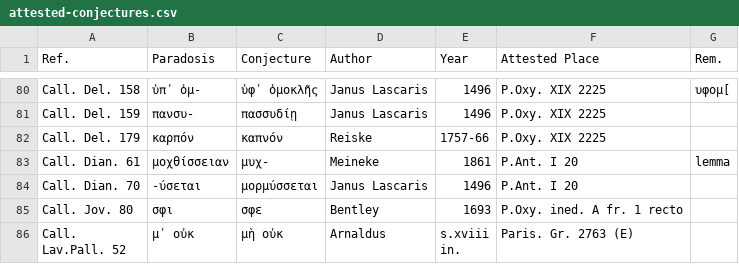
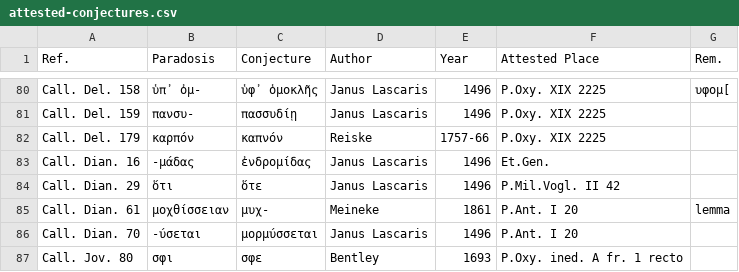
Before and after one commit to tkb-github/attested-conjectures, a CSV file: attested-conjectures.csv, drawn as a sheet; only a part is shown, gaps mark what is left out; the shorter side is filled out with more unchanged rows; the diff names each change by its address in the sheet, - before the commit and + after, or states it on an @@ line.

Commit message:
Update attested-conjectures.csv

```diff
--- a/attested-conjectures.csv
+++ b/attested-conjectures.csv
+row 83: Call. Dian. 16 | -μάδας | ἐνδρομίδας | Janus Lascaris | 1496 | Et.Gen.
+row 84: Call. Dian. 29 | ὅτι | ὅτε | Janus Lascaris | 1496 | P.Mil.Vogl. II 42
```
